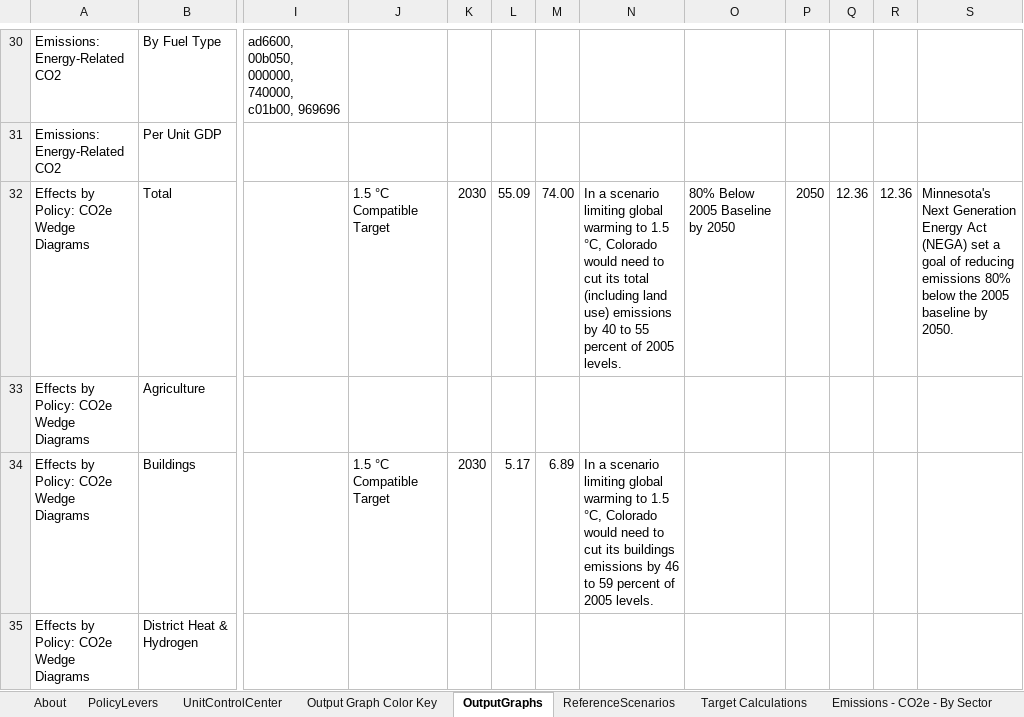
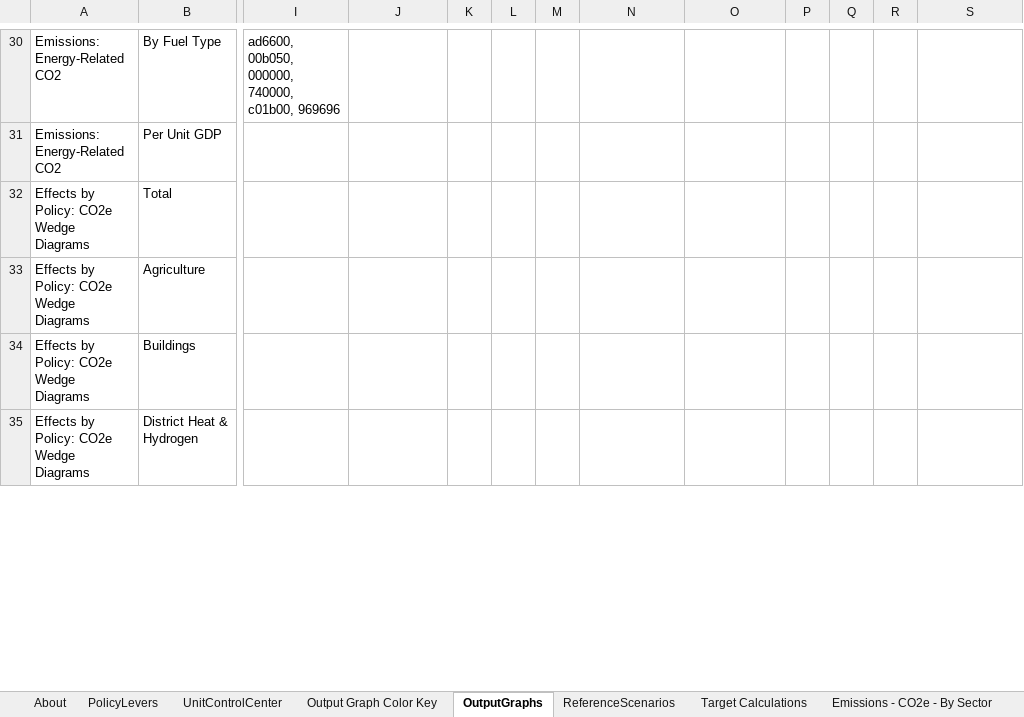
Before and after one commit to EnergyInnovation/eps-oregon, an Excel workbook: WebAppData.xlsx, sheet OutputGraphs, drawn as a sheet; only a part is shown, gaps mark what is left out; values as stored, in another font and other column widths than the file's, no borders; conditional formats not drawn; the diff covers the shown part only; the diff names each change by its address in the sheet, - before the commit and + after, or states it on an @@ line.

Commit message:
Remove target labels

```diff
--- a/WebAppData.xlsx (sheet OutputGraphs)
+++ b/WebAppData.xlsx (sheet OutputGraphs)
-J32: 1.5 °C Compatible Target
+J32: (empty)
-K32: 2030
+K32: (empty)
-L32: 55.09
+L32: (empty)
-M32: 74.00
+M32: (empty)
-N32: In a scenario limiting global warming to 1.5 °C, Colorado would need to cut its total (including land use) emissions by 40 to 55 percent of 2005 levels.
+N32: (empty)
-O32: 80% Below 2005 Baseline by 2050
+O32: (empty)
-P32: 2050
+P32: (empty)
-Q32: 12.36
+Q32: (empty)
-R32: 12.36
+R32: (empty)
-S32: Minnesota's Next Generation Energy Act (NEGA) set a goal of reducing emissions 80% below the 2005 baseline by 2050.
+S32: (empty)
-J34: 1.5 °C Compatible Target
+J34: (empty)
-K34: 2030
+K34: (empty)
-L34: 5.17
+L34: (empty)
-M34: 6.89
+M34: (empty)
-N34: In a scenario limiting global warming to 1.5 °C, Colorado would need to cut its buildings emissions by 46 to 59 percent of 2005 levels.
+N34: (empty)
```
Also changed, not shown: 55 edited cells elsewhere in this sheet.
